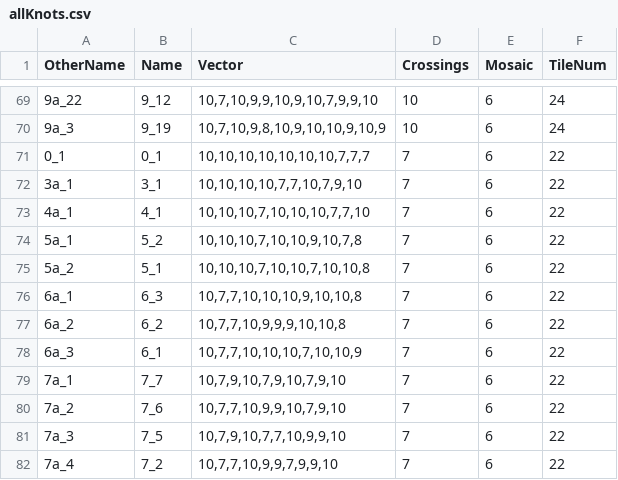
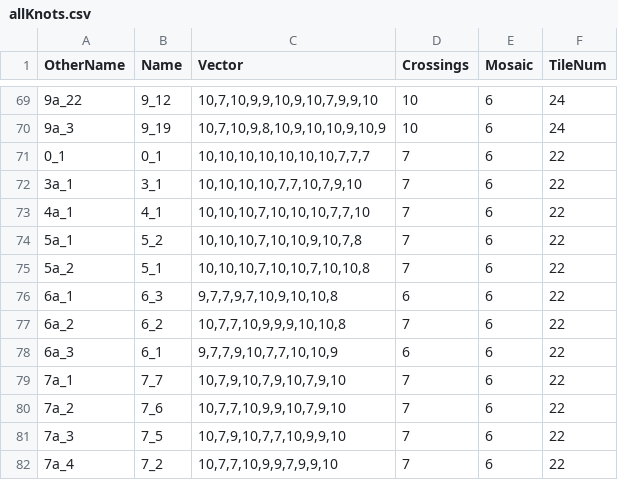
Before and after one commit to amheap/knot-mosaics, a CSV file: websiteFunctions/flaskApp/allKnots.csv, drawn as a sheet; only a part is shown, gaps mark what is left out.

Commit message:
Add files via upload

```diff
--- a/websiteFunctions/flaskApp/allKnots.csv
+++ b/websiteFunctions/flaskApp/allKnots.csv
@@ -75,5 +75,5 @@ OtherName,Name,Vector,Crossings,Mosaic,TileNum
 5a_2,5_1,"10,10,10,7,10,10,7,10,10,8",7,6,22
-6a_1,6_3,"10,7,7,10,10,10,9,10,10,8",7,6,22
+6a_1,6_3,"9,7,7,9,7,10,9,10,10,8",6,6,22
 6a_2,6_2,"10,7,7,10,9,9,9,10,10,8",7,6,22
-6a_3,6_1,"10,7,7,10,10,10,7,10,10,9",7,6,22
+6a_3,6_1,"9,7,7,9,10,7,7,10,10,9",6,6,22
 7a_1,7_7,"10,7,9,10,7,9,10,7,9,10",7,6,22
```
